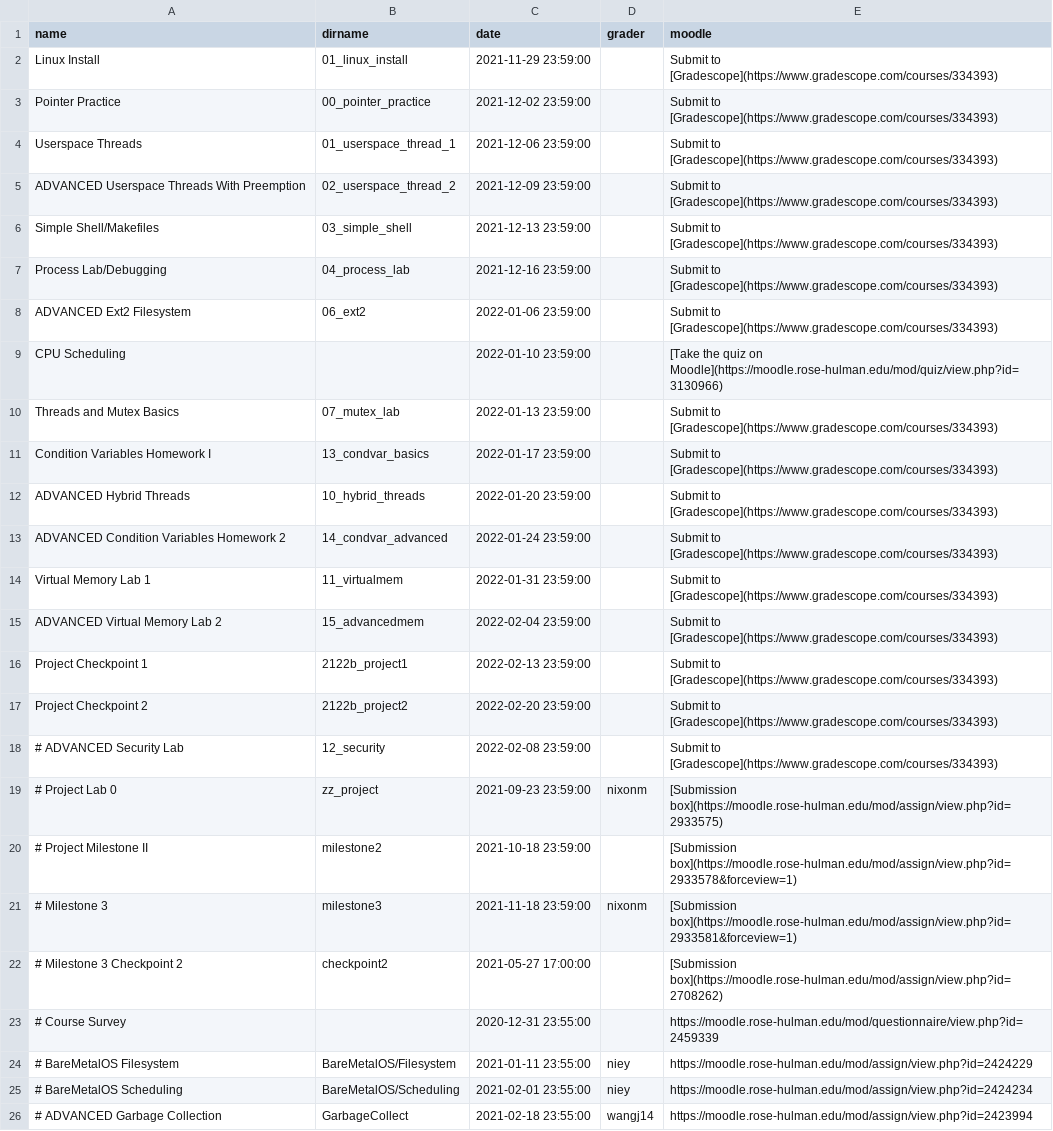
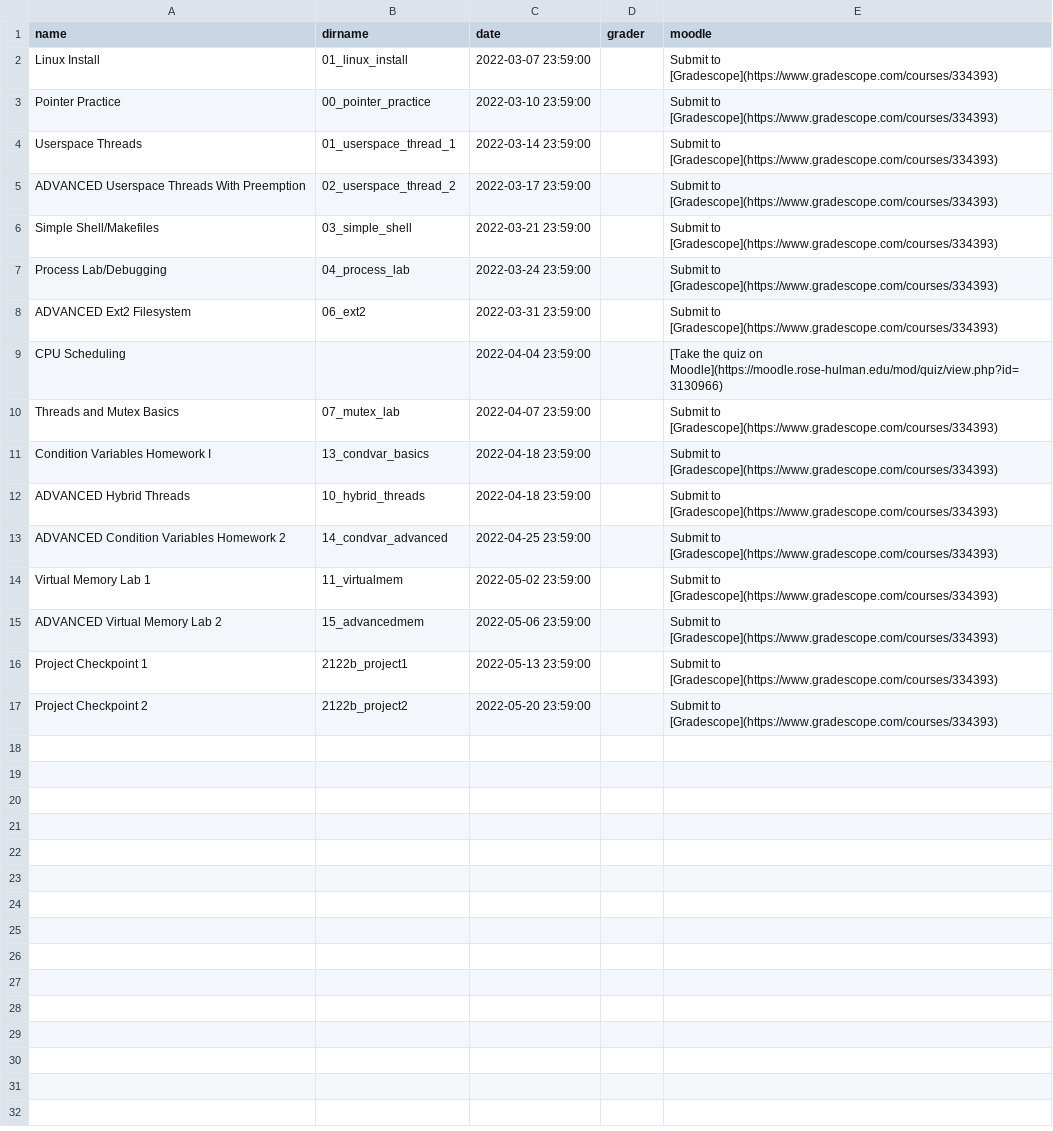
Before and after one commit to RHIT-CSSE/csse332, a CSV file: _data/assignments.csv, drawn as a sheet.

Commit message:
updated assignment due dates

```diff
--- a/_data/assignments.csv
+++ b/_data/assignments.csv
@@ -1,26 +1,17 @@
 name,dirname,date,grader,moodle
-Linux Install,01_linux_install,2021-11-29 23:59:00,,Submit to [Gradescope](https://www.gradescope.com/courses/334393)
-Pointer Practice,00_pointer_practice,2021-12-02 23:59:00,,Submit to [Gradescope](https://www.gradescope.com/courses/334393)
-Userspace Threads,01_userspace_thread_1,2021-12-06 23:59:00,,Submit to [Gradescope](https://www.gradescope.com/courses/334393)
-ADVANCED Userspace Threads With Preemption,02_userspace_thread_2,2021-12-09 23:59:00,,Submit to [Gradescope](https://www.gradescope.com/courses/334393)
-Simple Shell/Makefiles,03_simple_shell,2021-12-13 23:59:00,,Submit to [Gradescope](https://www.gradescope.com/courses/334393)
-Process Lab/Debugging,04_process_lab,2021-12-16 23:59:00,,Submit to [Gradescope](https://www.gradescope.com/courses/334393)
-ADVANCED Ext2 Filesystem,06_ext2,2022-01-06 23:59:00,,Submit to [Gradescope](https://www.gradescope.com/courses/334393)
-CPU Scheduling,,2022-01-10 23:59:00,,[Take the quiz on Moodle](https://moodle.rose-hulman.edu/mod/quiz/view.php?id=3130966)
-Threads and Mutex Basics,07_mutex_lab,2022-01-13 23:59:00,,Submit to [Gradescope](https://www.gradescope.com/courses/334393)
-Condition Variables Homework I,13_condvar_basics,2022-01-17 23:59:00,,Submit to [Gradescope](https://www.gradescope.com/courses/334393)
-ADVANCED Hybrid Threads,10_hybrid_threads,2022-01-20 23:59:00,,Submit to [Gradescope](https://www.gradescope.com/courses/334393)
-ADVANCED Condition Variables Homework 2,14_condvar_advanced,2022-01-24 23:59:00,,Submit to [Gradescope](https://www.gradescope.com/courses/334393)
-Virtual Memory Lab 1,11_virtualmem,2022-01-31 23:59:00,,Submit to [Gradescope](https://www.gradescope.com/courses/334393)
-ADVANCED Virtual Memory Lab 2,15_advancedmem,2022-02-04 23:59:00,,Submit to [Gradescope](https://www.gradescope.com/courses/334393)
-Project Checkpoint 1,2122b_project1,2022-02-13 23:59:00,,Submit to [Gradescope](https://www.gradescope.com/courses/334393)
-Project Checkpoint 2,2122b_project2,2022-02-20 23:59:00,,Submit to [Gradescope](https://www.gradescope.com/courses/334393)
-# ADVANCED Security Lab,12_security,2022-02-08 23:59:00,,Submit to [Gradescope](https://www.gradescope.com/courses/334393)
-# Project Lab 0,zz_project,2021-09-23 23:59:00,nixonm,[Submission box](https://moodle.rose-hulman.edu/mod/assign/view.php?id=2933575)
-# Project Milestone II,milestone2,2021-10-18 23:59:00,,[Submission box](https://moodle.rose-hulman.edu/mod/assign/view.php?id=2933578&forceview=1)
-# Milestone 3,milestone3,2021-11-18 23:59:00,nixonm,[Submission box](https://moodle.rose-hulman.edu/mod/assign/view.php?id=2933581&forceview=1)
-# Milestone 3 Checkpoint 2,checkpoint2,2021-05-27 17:00:00,,[Submission box](https://moodle.rose-hulman.edu/mod/assign/view.php?id=2708262)
-# Course Survey,,2020-12-31 23:55:00,,https://moodle.rose-hulman.edu/mod/questionnaire/view.php?id=2459339
-# BareMetalOS Filesystem,BareMetalOS/Filesystem,2021-01-11 23:55:00,niey,https://moodle.rose-hulman.edu/mod/assign/view.php?id=2424229
-# BareMetalOS Scheduling,BareMetalOS/Scheduling,2021-02-01 23:55:00,niey,https://moodle.rose-hulman.edu/mod/assign/view.php?id=2424234
-# ADVANCED Garbage Collection,GarbageCollect,2021-02-18 23:55:00, wangj14, https://moodle.rose-hulman.edu/mod/assign/view.php?id=2423994
+Linux Install,01_linux_install,2022-03-07 23:59:00,,Submit to [Gradescope](https://www.gradescope.com/courses/334393)
+Pointer Practice,00_pointer_practice,2022-03-10 23:59:00,,Submit to [Gradescope](https://www.gradescope.com/courses/334393)
+Userspace Threads,01_userspace_thread_1,2022-03-14 23:59:00,,Submit to [Gradescope](https://www.gradescope.com/courses/334393)
+ADVANCED Userspace Threads With Preemption,02_userspace_thread_2,2022-03-17 23:59:00,,Submit to [Gradescope](https://www.gradescope.com/courses/334393)
+Simple Shell/Makefiles,03_simple_shell,2022-03-21 23:59:00,,Submit to [Gradescope](https://www.gradescope.com/courses/334393)
+Process Lab/Debugging,04_process_lab,2022-03-24 23:59:00,,Submit to [Gradescope](https://www.gradescope.com/courses/334393)
+ADVANCED Ext2 Filesystem,06_ext2,2022-03-31 23:59:00,,Submit to [Gradescope](https://www.gradescope.com/courses/334393)
+CPU Scheduling,,2022-04-04 23:59:00,,[Take the quiz on Moodle](https://moodle.rose-hulman.edu/mod/quiz/view.php?id=3130966)
+Threads and Mutex Basics,07_mutex_lab,2022-04-07 23:59:00,,Submit to [Gradescope](https://www.gradescope.com/courses/334393)
+Condition Variables Homework I,13_condvar_basics,2022-04-18 23:59:00,,Submit to [Gradescope](https://www.gradescope.com/courses/334393)
+ADVANCED Hybrid Threads,10_hybrid_threads,2022-04-18 23:59:00,,Submit to [Gradescope](https://www.gradescope.com/courses/334393)
+ADVANCED Condition Variables Homework 2,14_condvar_advanced,2022-04-25 23:59:00,,Submit to [Gradescope](https://www.gradescope.com/courses/334393)
+Virtual Memory Lab 1,11_virtualmem,2022-05-02 23:59:00,,Submit to [Gradescope](https://www.gradescope.com/courses/334393)
+ADVANCED Virtual Memory Lab 2,15_advancedmem,2022-05-06 23:59:00,,Submit to [Gradescope](https://www.gradescope.com/courses/334393)
+Project Checkpoint 1,2122b_project1,2022-05-13 23:59:00,,Submit to [Gradescope](https://www.gradescope.com/courses/334393)
+Project Checkpoint 2,2122b_project2,2022-05-20 23:59:00,,Submit to [Gradescope](https://www.gradescope.com/courses/334393)
```
